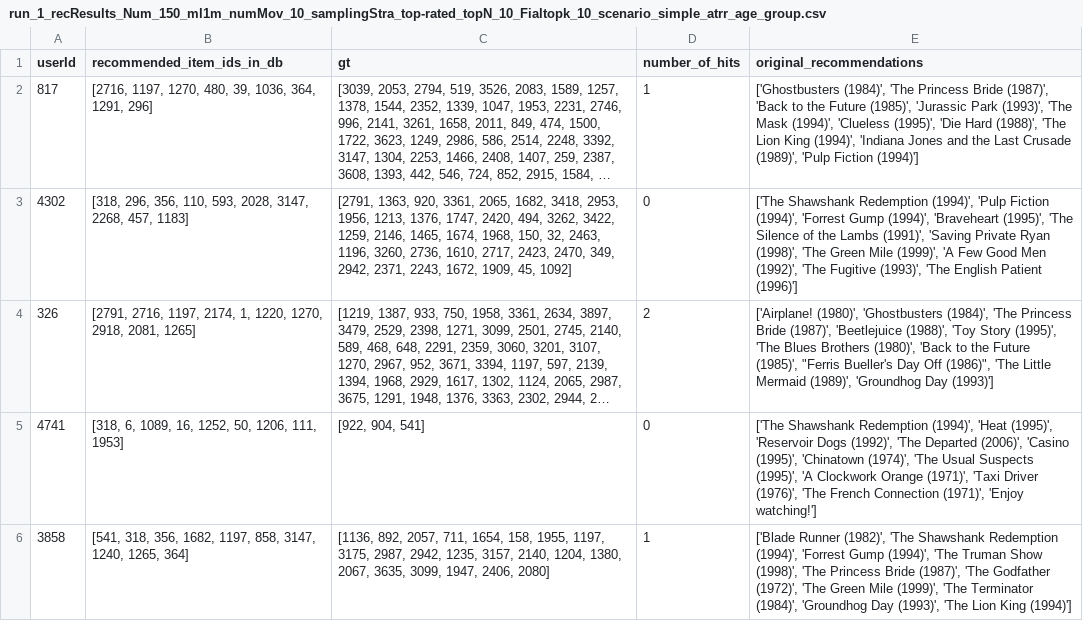
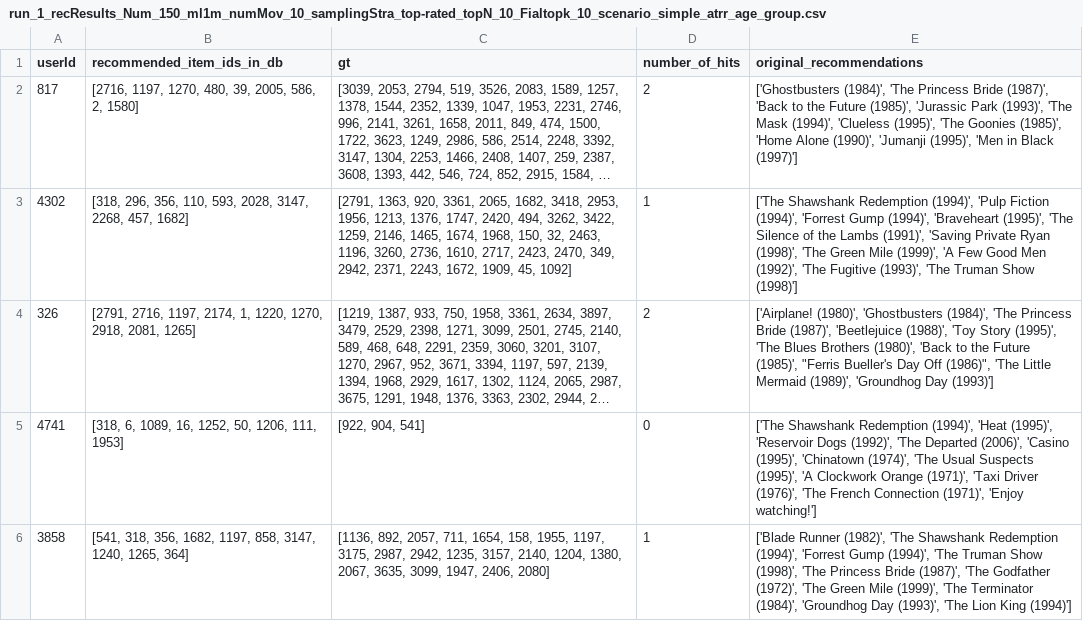
Before and after one commit to yasdel/ChatGPT_CFairness, a CSV file: results/run_1_recResults_Num_150_ml1m_numMov_10_samplingStra_top-rated_topN_10_Fialtopk_10_scenario_simple_atrr_age_group.csv, drawn as a sheet; only a part is shown; long unchanged cells end in …; the diff covers the shown part only; the diff names each change by its address in the sheet, - before the commit and + after, or states it on an @@ line.

```diff
--- a/results/run_1_recResults_Num_150_ml1m_numMov_10_samplingStra_top-rated_topN_10_Fialtopk_10_scenario_simple_atrr_age_group.csv
+++ b/results/run_1_recResults_Num_150_ml1m_numMov_10_samplingStra_top-rated_topN_10_Fialtopk_10_scenario_simple_atrr_age_group.csv
-B2 (recommended_item_ids_in_db): …480, 39, 1036, 364, 1291, 296]
+B2 (recommended_item_ids_in_db): …480, 39, 2005, 586, 2, 1580]
-D2 (number_of_hits): 1
+D2 (number_of_hits): 2
-E2 (original_recommendations): …'Clueless (1995)', 'Die Hard (1988)', 'The Lion King (1994)', 'Indiana Jones and the Last Crusade (1989)', 'Pulp Fiction (1994)']
+E2 (original_recommendations): …'Clueless (1995)', 'The Goonies (1985)', 'Home Alone (1990)', 'Jumanji (1995)', 'Men in Black (1997)']
-B3 (recommended_item_ids_in_db): …2268, 457, 1183]
+B3 (recommended_item_ids_in_db): …2268, 457, 1682]
-D3 (number_of_hits): 0
+D3 (number_of_hits): 1
-E3 (original_recommendations): …(1993)', 'The English Patient (1996)']
+E3 (original_recommendations): …(1993)', 'The Truman Show (1998)']
```
Also changed, not shown: 106 edited cells elsewhere in this file.
